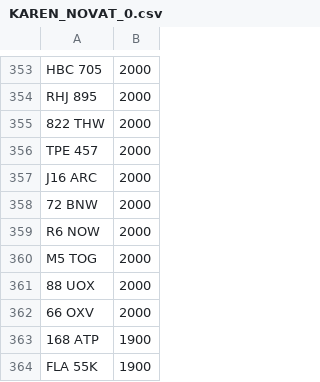
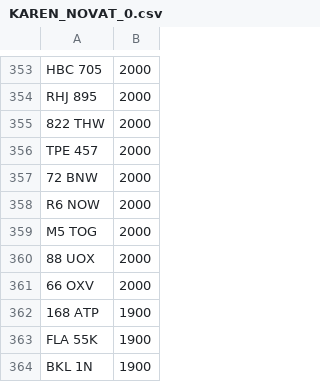
Before and after one commit to jamessaperia/simplyreg, a CSV file: csv/KAREN_NOVAT_0.csv, drawn as a sheet; only a part is shown, gaps mark what is left out; the shorter side is filled out with more unchanged rows.

```diff
--- a/csv/KAREN_NOVAT_0.csv
+++ b/csv/KAREN_NOVAT_0.csv
@@ -356,3 +356,2 @@ RHJ 895,2000
 TPE 457,2000
-J16 ARC,2000
 72 BNW,2000
```
Also changed, not shown: csv/EMARK_PLUSVAT_380.csv.
